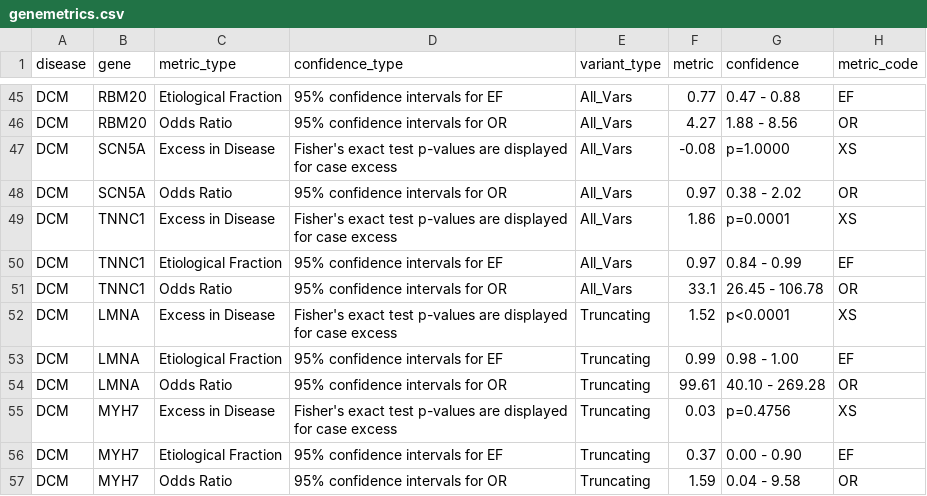
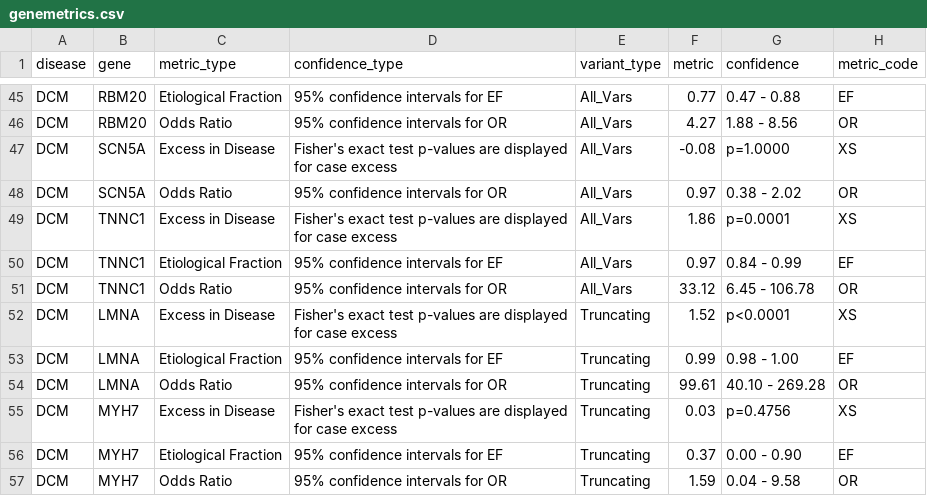
Before and after one commit to ImperialCardioGenetics/variantfx, a CSV file: genemetrics.csv, drawn as a sheet; only a part is shown, gaps mark what is left out.

Commit message:
confidence interval formatting

```diff
--- a/genemetrics.csv
+++ b/genemetrics.csv
@@ -50,3 +50,3 @@
 "DCM","TNNC1","Etiological Fraction","95% confidence intervals for EF","All_Vars",0.97,"0.84 - 0.99","EF"
-"DCM","TNNC1","Odds Ratio","95% confidence intervals for OR","All_Vars",33.1,"26.45 - 106.78","OR"
+"DCM","TNNC1","Odds Ratio","95% confidence intervals for OR","All_Vars",33.12,"6.45 - 106.78","OR"
 "DCM","LMNA","Excess in Disease","Fisher's exact test p-values are displayed for case excess","Truncating",1.52,"p<0.0001","XS"
```
